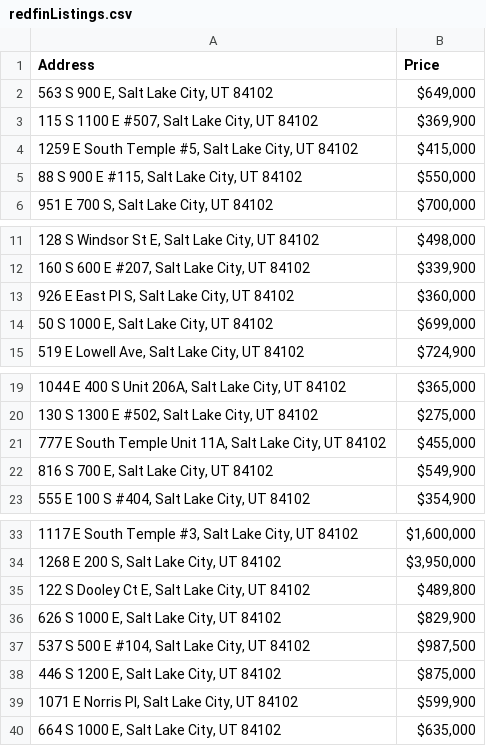
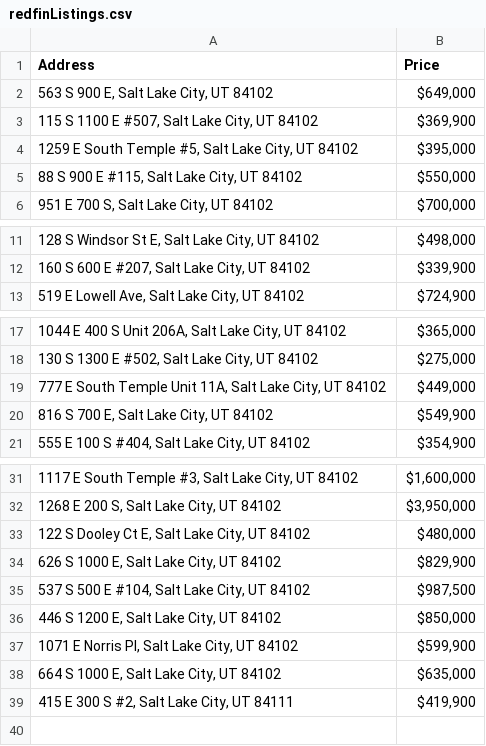
Before and after one commit to lmw07/demoScraper, a CSV file: redfinListings.csv, drawn as a sheet; only a part is shown, gaps mark what is left out.

```diff
--- a/redfinListings.csv
+++ b/redfinListings.csv
@@ -3,3 +3,3 @@ Address,Price
 "115 S 1100 E #507, Salt Lake City, UT 84102","$369,900"
-"1259 E South Temple #5, Salt Lake City, UT 84102","$415,000"
+"1259 E South Temple #5, Salt Lake City, UT 84102","$395,000"
 "88 S 900 E #115, Salt Lake City, UT 84102","$550,000"
@@ -12,4 +12,2 @@ Address,Price
 "160 S 600 E #207, Salt Lake City, UT 84102","$339,900"
-"926 E East Pl S, Salt Lake City, UT 84102","$360,000"
-"50 S 1000 E, Salt Lake City, UT 84102","$699,000"
 "519 E Lowell Ave, Salt Lake City, UT 84102","$724,900"
@@ -20,3 +18,3 @@ Address,Price
 "130 S 1300 E #502, Salt Lake City, UT 84102","$275,000"
-"777 E South Temple Unit 11A, Salt Lake City, UT 84102","$455,000"
+"777 E South Temple Unit 11A, Salt Lake City, UT 84102","$449,000"
 "816 S 700 E, Salt Lake City, UT 84102","$549,900"
@@ -34,7 +32,8 @@ Address,Price
 "1268 E 200 S, Salt Lake City, UT 84102","$3,950,000"
-"122 S Dooley Ct E, Salt Lake City, UT 84102","$489,800"
+"122 S Dooley Ct E, Salt Lake City, UT 84102","$480,000"
 "626 S 1000 E, Salt Lake City, UT 84102","$829,900"
 "537 S 500 E #104, Salt Lake City, UT 84102","$987,500"
-"446 S 1200 E, Salt Lake City, UT 84102","$875,000"
+"446 S 1200 E, Salt Lake City, UT 84102","$850,000"
 "1071 E Norris Pl, Salt Lake City, UT 84102","$599,900"
 "664 S 1000 E, Salt Lake City, UT 84102","$635,000"
+"415 E 300 S #2, Salt Lake City, UT 84111","$419,900"
```
Also changed, not shown: 1 other file.
